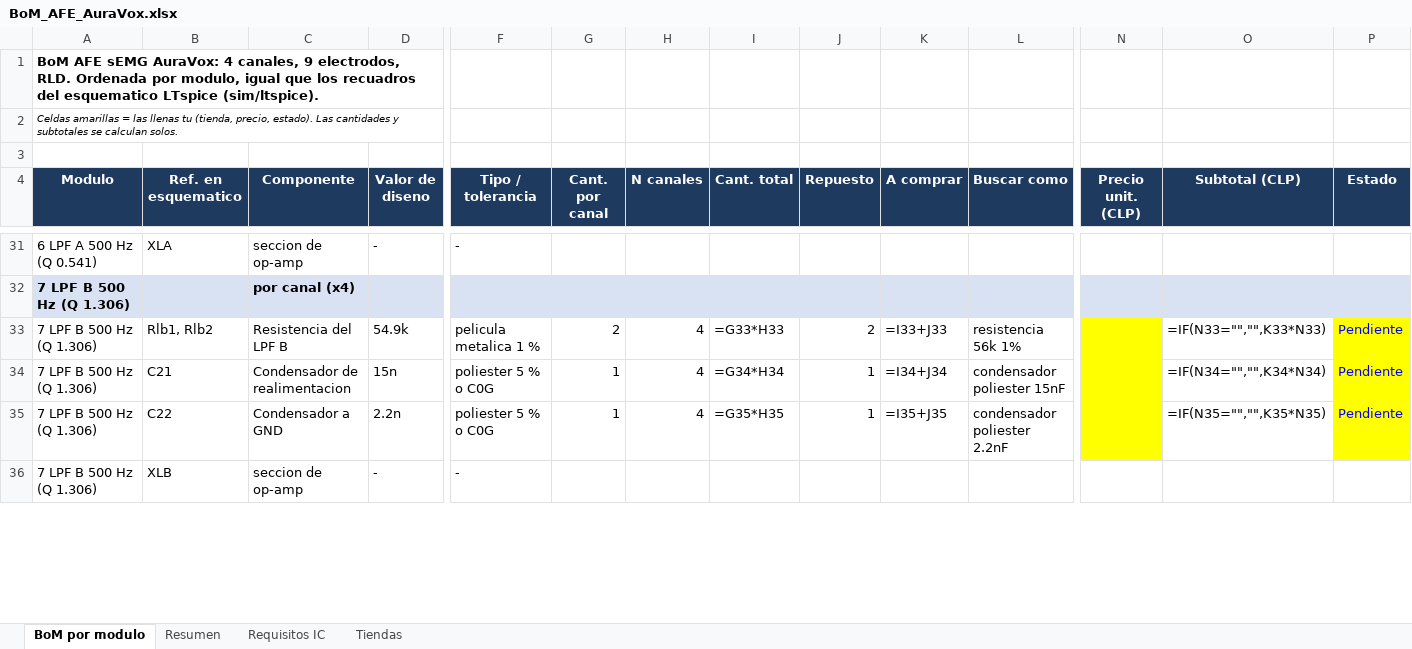
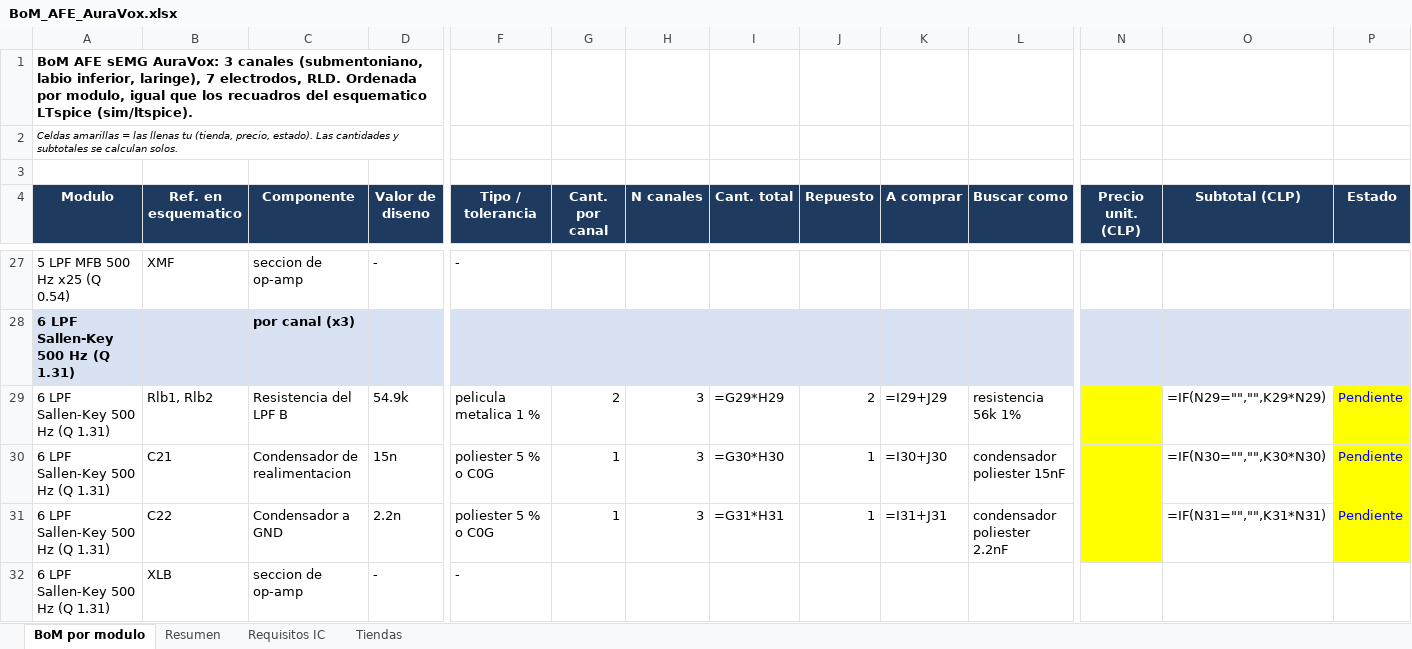
Before and after one commit to roadtothewest/SSI, an Excel workbook: docs/afe-emg/BoM_AFE_AuraVox.xlsx, sheet BoM por modulo, drawn as a sheet; only a part is shown, gaps mark what is left out; values as stored, in another font and other column widths than the file's, no borders; formulas without a stored value are shown as written; removed rows and columns are numbered as before the commit, all else as after; rows hold the shown columns only; the diff covers the shown part only; the diff names each change by its address in the sheet, - before the commit and + after, or states it on an @@ line.

```diff
--- a/docs/afe-emg/BoM_AFE_AuraVox.xlsx (sheet BoM por modulo)
+++ b/docs/afe-emg/BoM_AFE_AuraVox.xlsx (sheet BoM por modulo)
-A1 (Modulo): …sEMG AuraVox: 4 canales, 9 electrodos, RLD.…
+A1 (Modulo): …sEMG AuraVox: 3 canales (submentoniano, labio inferior, laringe), 7 electrodos, RLD.…
-A27 (Modulo): 6 LPF A 500 Hz (Q 0.541)
+A27 (Modulo): 5 LPF MFB 500 Hz x25 (Q 0.54)
-B27 (Ref. en esquematico): XLA
+B27 (Ref. en esquematico): XMF
-row 32: 7 LPF B 500 Hz (Q 1.306) |  | por canal (x4)
+row 28: 6 LPF Sallen-Key 500 Hz (Q 1.31) |  | por canal (x3)
-A29:A32 (Modulo): 7 LPF B 500 Hz (Q 1.306)
+A29:A32 (Modulo): 6 LPF Sallen-Key 500 Hz (Q 1.31)
-H29:H31 (N canales): 4
+H29:H31 (N canales): 3
-I29 (Cant. total): =G33*H33
+I29 (Cant. total): =G29*H29
-K29 (A comprar): =I33+J33
+K29 (A comprar): =I29+J29
-O29 (Subtotal (CLP)): =IF(N33="","",K33*N33)
+O29 (Subtotal (CLP)): =IF(N29="","",K29*N29)
-I30 (Cant. total): =G34*H34
+I30 (Cant. total): =G30*H30
-K30 (A comprar): =I34+J34
+K30 (A comprar): =I30+J30
-O30 (Subtotal (CLP)): =IF(N34="","",K34*N34)
+O30 (Subtotal (CLP)): =IF(N30="","",K30*N30)
-I31 (Cant. total): =G35*H35
+I31 (Cant. total): =G31*H31
-K31 (A comprar): =I35+J35
+K31 (A comprar): =I31+J31
-O31 (Subtotal (CLP)): =IF(N35="","",K35*N35)
+O31 (Subtotal (CLP)): =IF(N31="","",K31*N31)
```
Also changed, not shown: 4 added rows, 9 removed rows and 147 edited cells elsewhere in this sheet, sheet Resumen, docs/afe-emg/BoM_AFE_AuraVox_compacta.xlsx, 11 other files.
